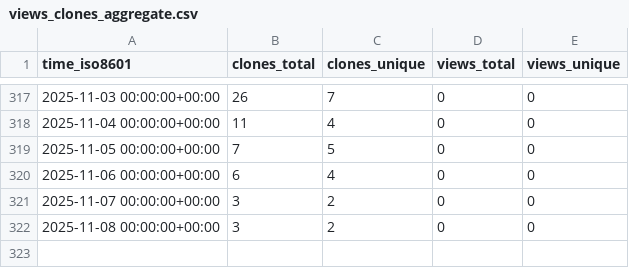
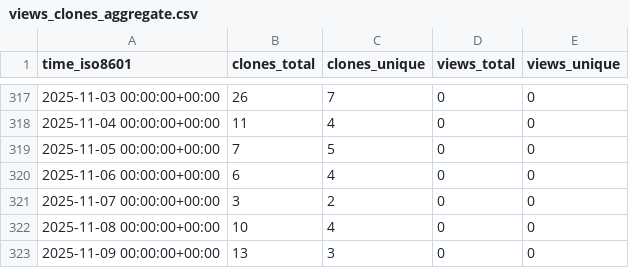
Before and after one commit to cubicleguy/ess_iio, a CSV file: cubicleguy/ess_iio/ghrs-data/views_clones_aggregate.csv, drawn as a sheet; only a part is shown, gaps mark what is left out.

```diff
--- a/cubicleguy/ess_iio/ghrs-data/views_clones_aggregate.csv
+++ b/cubicleguy/ess_iio/ghrs-data/views_clones_aggregate.csv
@@ -321,2 +321,3 @@ time_iso8601,clones_total,clones_unique,views_total,views_unique
 2025-11-07 00:00:00+00:00,3,2,0,0
-2025-11-08 00:00:00+00:00,3,2,0,0
+2025-11-08 00:00:00+00:00,10,4,0,0
+2025-11-09 00:00:00+00:00,13,3,0,0
```
Also changed, not shown: 1 other file.
